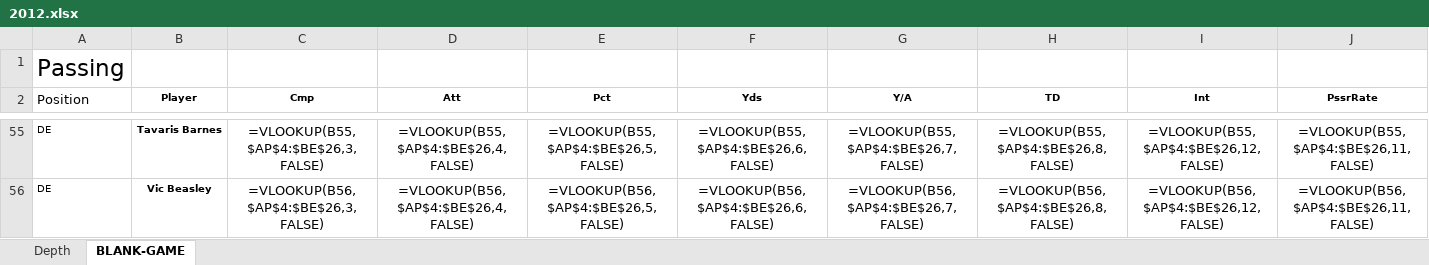
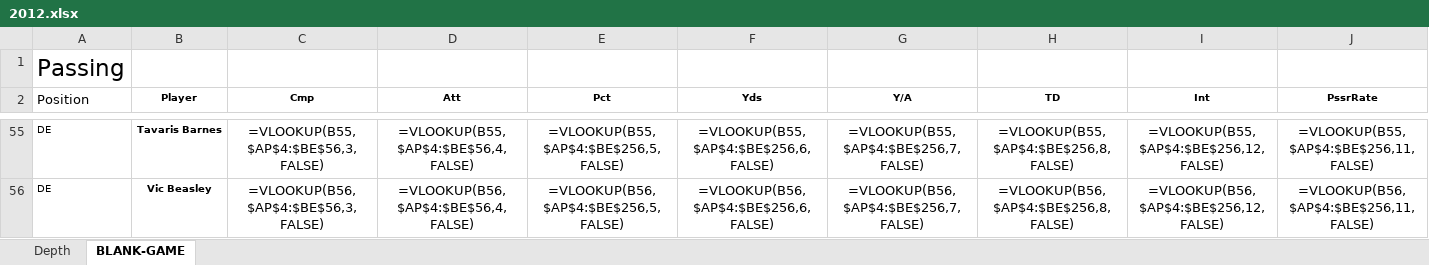
Before and after one commit to rjcarne/Clemson_Football_Analysis, an Excel workbook: 2012.xlsx, sheet BLANK-GAME, drawn as a sheet; only a part is shown, gaps mark what is left out; values as stored, in another font and other column widths than the file's, no borders; formulas are shown in place of their values; the diff covers the shown part only; the diff names each change by its address in the sheet, - before the commit and + after, or states it on an @@ line.

```diff
--- a/2012.xlsx (sheet BLANK-GAME)
+++ b/2012.xlsx (sheet BLANK-GAME)
-C55 (Cmp): =VLOOKUP(B55,$AP$4:$BE$26,3,FALSE)
+C55 (Cmp): =VLOOKUP(B55,$AP$4:$BE$56,3,FALSE)
-D55 (Att): =VLOOKUP(B55,$AP$4:$BE$26,4,FALSE)
+D55 (Att): =VLOOKUP(B55,$AP$4:$BE$56,4,FALSE)
-E55 (Pct): =VLOOKUP(B55,$AP$4:$BE$26,5,FALSE)
+E55 (Pct): =VLOOKUP(B55,$AP$4:$BE$256,5,FALSE)
-F55 (Yds): =VLOOKUP(B55,$AP$4:$BE$26,6,FALSE)
+F55 (Yds): =VLOOKUP(B55,$AP$4:$BE$256,6,FALSE)
-G55 (Y/A): =VLOOKUP(B55,$AP$4:$BE$26,7,FALSE)
+G55 (Y/A): =VLOOKUP(B55,$AP$4:$BE$256,7,FALSE)
-H55 (TD): =VLOOKUP(B55,$AP$4:$BE$26,8,FALSE)
+H55 (TD): =VLOOKUP(B55,$AP$4:$BE$256,8,FALSE)
-I55 (Int): =VLOOKUP(B55,$AP$4:$BE$26,12,FALSE)
+I55 (Int): =VLOOKUP(B55,$AP$4:$BE$256,12,FALSE)
-J55 (PssrRate): =VLOOKUP(B55,$AP$4:$BE$26,11,FALSE)
+J55 (PssrRate): =VLOOKUP(B55,$AP$4:$BE$256,11,FALSE)
-C56 (Cmp): =VLOOKUP(B56,$AP$4:$BE$26,3,FALSE)
+C56 (Cmp): =VLOOKUP(B56,$AP$4:$BE$56,3,FALSE)
-D56 (Att): =VLOOKUP(B56,$AP$4:$BE$26,4,FALSE)
+D56 (Att): =VLOOKUP(B56,$AP$4:$BE$56,4,FALSE)
-E56 (Pct): =VLOOKUP(B56,$AP$4:$BE$26,5,FALSE)
+E56 (Pct): =VLOOKUP(B56,$AP$4:$BE$256,5,FALSE)
-F56 (Yds): =VLOOKUP(B56,$AP$4:$BE$26,6,FALSE)
+F56 (Yds): =VLOOKUP(B56,$AP$4:$BE$256,6,FALSE)
-G56 (Y/A): =VLOOKUP(B56,$AP$4:$BE$26,7,FALSE)
+G56 (Y/A): =VLOOKUP(B56,$AP$4:$BE$256,7,FALSE)
-H56 (TD): =VLOOKUP(B56,$AP$4:$BE$26,8,FALSE)
+H56 (TD): =VLOOKUP(B56,$AP$4:$BE$256,8,FALSE)
-I56 (Int): =VLOOKUP(B56,$AP$4:$BE$26,12,FALSE)
+I56 (Int): =VLOOKUP(B56,$AP$4:$BE$256,12,FALSE)
-J56 (PssrRate): =VLOOKUP(B56,$AP$4:$BE$26,11,FALSE)
+J56 (PssrRate): =VLOOKUP(B56,$AP$4:$BE$256,11,FALSE)
```
Also changed, not shown: 497 edited cells elsewhere in this sheet, 2008.xlsx, 2009.xlsx, 8 other files.
